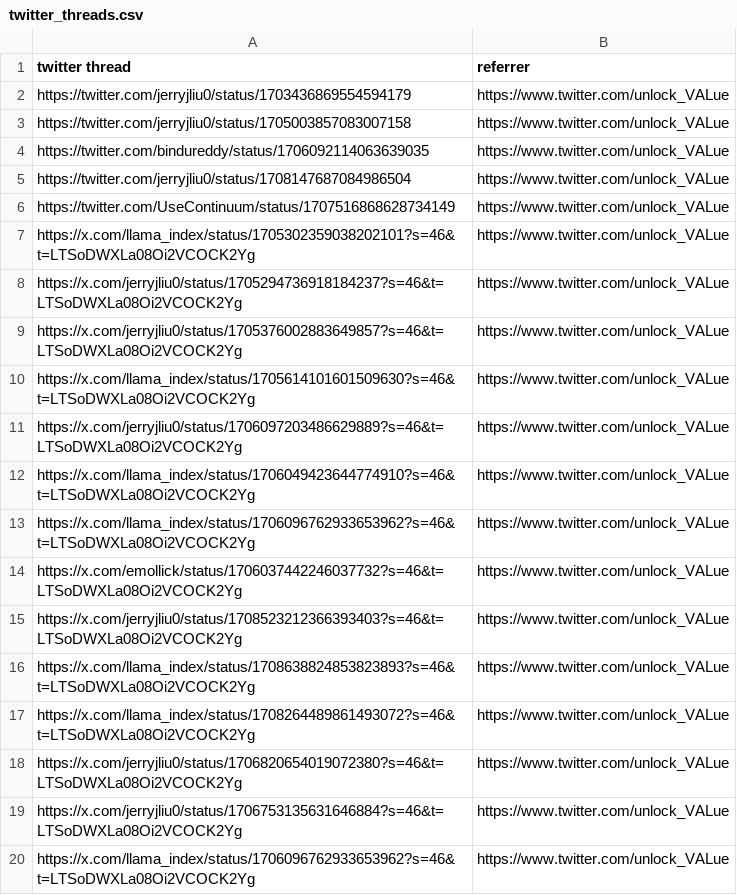
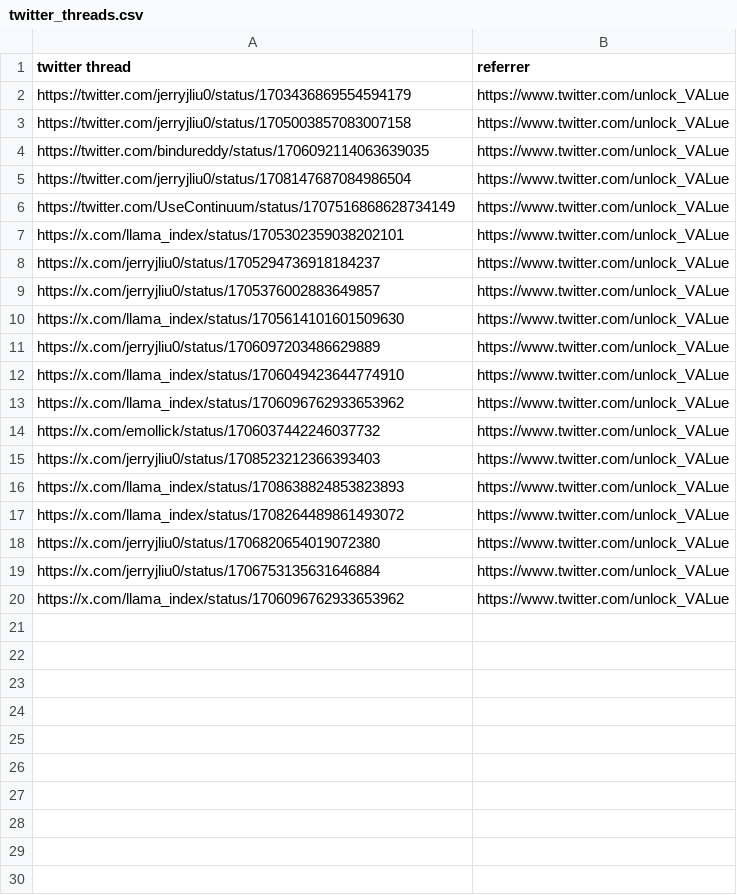
Before and after one commit to vmeylan/zk.bingo, a CSV file: data/links/twitter_threads.csv, drawn as a sheet.

Commit message:
data upload: add twitter threads, linkedin posts

```diff
--- a/data/links/twitter_threads.csv
+++ b/data/links/twitter_threads.csv
@@ -6,15 +6,15 @@ https://twitter.com/jerryjliu0/status/1708147687084986504,https://www.twitter.co
 https://twitter.com/UseContinuum/status/1707516868628734149,https://www.twitter.com/unlock_VALue
-https://x.com/llama_index/status/1705302359038202101?s=46&t=LTSoDWXLa08Oi2VCOCK2Yg,https://www.twitter.com/unlock_VALue
-https://x.com/jerryjliu0/status/1705294736918184237?s=46&t=LTSoDWXLa08Oi2VCOCK2Yg,https://www.twitter.com/unlock_VALue
-https://x.com/jerryjliu0/status/1705376002883649857?s=46&t=LTSoDWXLa08Oi2VCOCK2Yg,https://www.twitter.com/unlock_VALue
-https://x.com/llama_index/status/1705614101601509630?s=46&t=LTSoDWXLa08Oi2VCOCK2Yg,https://www.twitter.com/unlock_VALue
-https://x.com/jerryjliu0/status/1706097203486629889?s=46&t=LTSoDWXLa08Oi2VCOCK2Yg,https://www.twitter.com/unlock_VALue
-https://x.com/llama_index/status/1706049423644774910?s=46&t=LTSoDWXLa08Oi2VCOCK2Yg,https://www.twitter.com/unlock_VALue
-https://x.com/llama_index/status/1706096762933653962?s=46&t=LTSoDWXLa08Oi2VCOCK2Yg,https://www.twitter.com/unlock_VALue
-https://x.com/emollick/status/1706037442246037732?s=46&t=LTSoDWXLa08Oi2VCOCK2Yg,https://www.twitter.com/unlock_VALue
-https://x.com/jerryjliu0/status/1708523212366393403?s=46&t=LTSoDWXLa08Oi2VCOCK2Yg,https://www.twitter.com/unlock_VALue
-https://x.com/llama_index/status/1708638824853823893?s=46&t=LTSoDWXLa08Oi2VCOCK2Yg,https://www.twitter.com/unlock_VALue
-https://x.com/llama_index/status/1708264489861493072?s=46&t=LTSoDWXLa08Oi2VCOCK2Yg,https://www.twitter.com/unlock_VALue
-https://x.com/jerryjliu0/status/1706820654019072380?s=46&t=LTSoDWXLa08Oi2VCOCK2Yg,https://www.twitter.com/unlock_VALue
-https://x.com/jerryjliu0/status/1706753135631646884?s=46&t=LTSoDWXLa08Oi2VCOCK2Yg,https://www.twitter.com/unlock_VALue
-https://x.com/llama_index/status/1706096762933653962?s=46&t=LTSoDWXLa08Oi2VCOCK2Yg,https://www.twitter.com/unlock_VALue
+https://x.com/llama_index/status/1705302359038202101,https://www.twitter.com/unlock_VALue
+https://x.com/jerryjliu0/status/1705294736918184237,https://www.twitter.com/unlock_VALue
+https://x.com/jerryjliu0/status/1705376002883649857,https://www.twitter.com/unlock_VALue
+https://x.com/llama_index/status/1705614101601509630,https://www.twitter.com/unlock_VALue
+https://x.com/jerryjliu0/status/1706097203486629889,https://www.twitter.com/unlock_VALue
+https://x.com/llama_index/status/1706049423644774910,https://www.twitter.com/unlock_VALue
+https://x.com/llama_index/status/1706096762933653962,https://www.twitter.com/unlock_VALue
+https://x.com/emollick/status/1706037442246037732,https://www.twitter.com/unlock_VALue
+https://x.com/jerryjliu0/status/1708523212366393403,https://www.twitter.com/unlock_VALue
+https://x.com/llama_index/status/1708638824853823893,https://www.twitter.com/unlock_VALue
+https://x.com/llama_index/status/1708264489861493072,https://www.twitter.com/unlock_VALue
+https://x.com/jerryjliu0/status/1706820654019072380,https://www.twitter.com/unlock_VALue
+https://x.com/jerryjliu0/status/1706753135631646884,https://www.twitter.com/unlock_VALue
+https://x.com/llama_index/status/1706096762933653962,https://www.twitter.com/unlock_VALue
```
Also changed, not shown: 1 other file.
